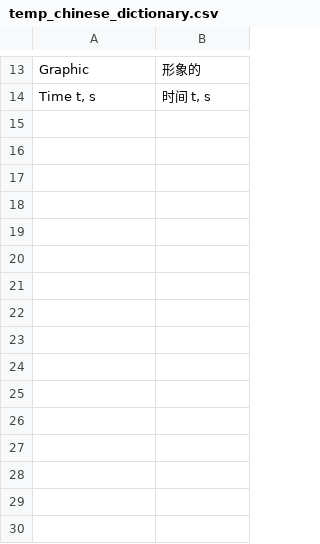
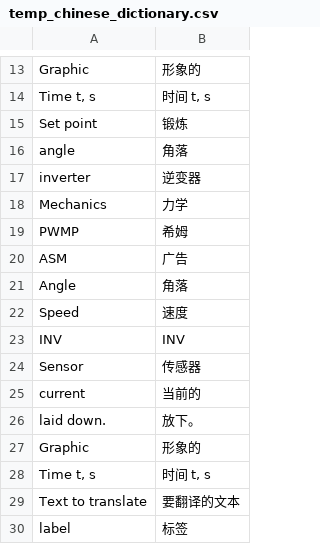
Before and after one commit to lipkerton/SimTranslation, a CSV file: dictionaries/temp_chinese_dictionary.csv, drawn as a sheet; only a part is shown, gaps mark what is left out; the diff names each change by its address in the sheet, - before the commit and + after, or states it on an @@ line.

```diff
--- a/dictionaries/temp_chinese_dictionary.csv
+++ b/dictionaries/temp_chinese_dictionary.csv
+row 15: Set point | 锻炼
+row 16: angle | 角落
+row 17: inverter | 逆变器
+row 18: Mechanics | 力学
+row 19: PWMP | 希姆
+row 20: ASM | 广告
+row 21: Angle | 角落
+row 22: Speed | 速度
+row 23: INV | INV
+row 24: Sensor | 传感器
+row 25: current | 当前的
+row 26: laid down. | 放下。
+row 27: Graphic | 形象的
+row 28: Time t, s | 时间 t, s
+row 29: Text to translate | 要翻译的文本
+row 30: label | 标签
```
Also changed, not shown: 9 other files.
